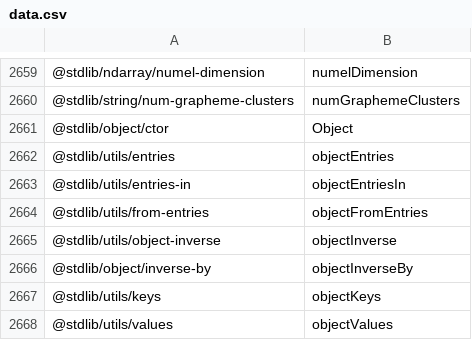
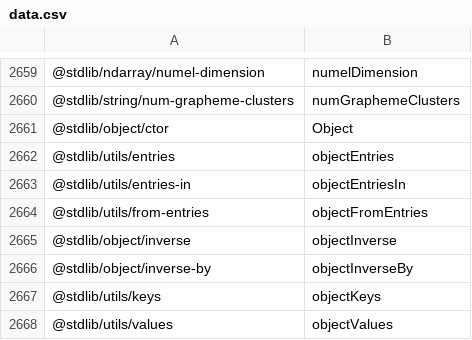
Before and after one commit to stdlib-js/namespace-pkg2alias, a CSV file: data/data.csv, drawn as a sheet; only a part is shown, gaps mark what is left out.

```diff
--- a/data/data.csv
+++ b/data/data.csv
@@ -2664,3 +2664,3 @@
 "@stdlib/utils/from-entries",objectFromEntries
-"@stdlib/utils/object-inverse",objectInverse
+"@stdlib/object/inverse",objectInverse
 "@stdlib/object/inverse-by",objectInverseBy
```
Also changed, not shown: 10 other files.
